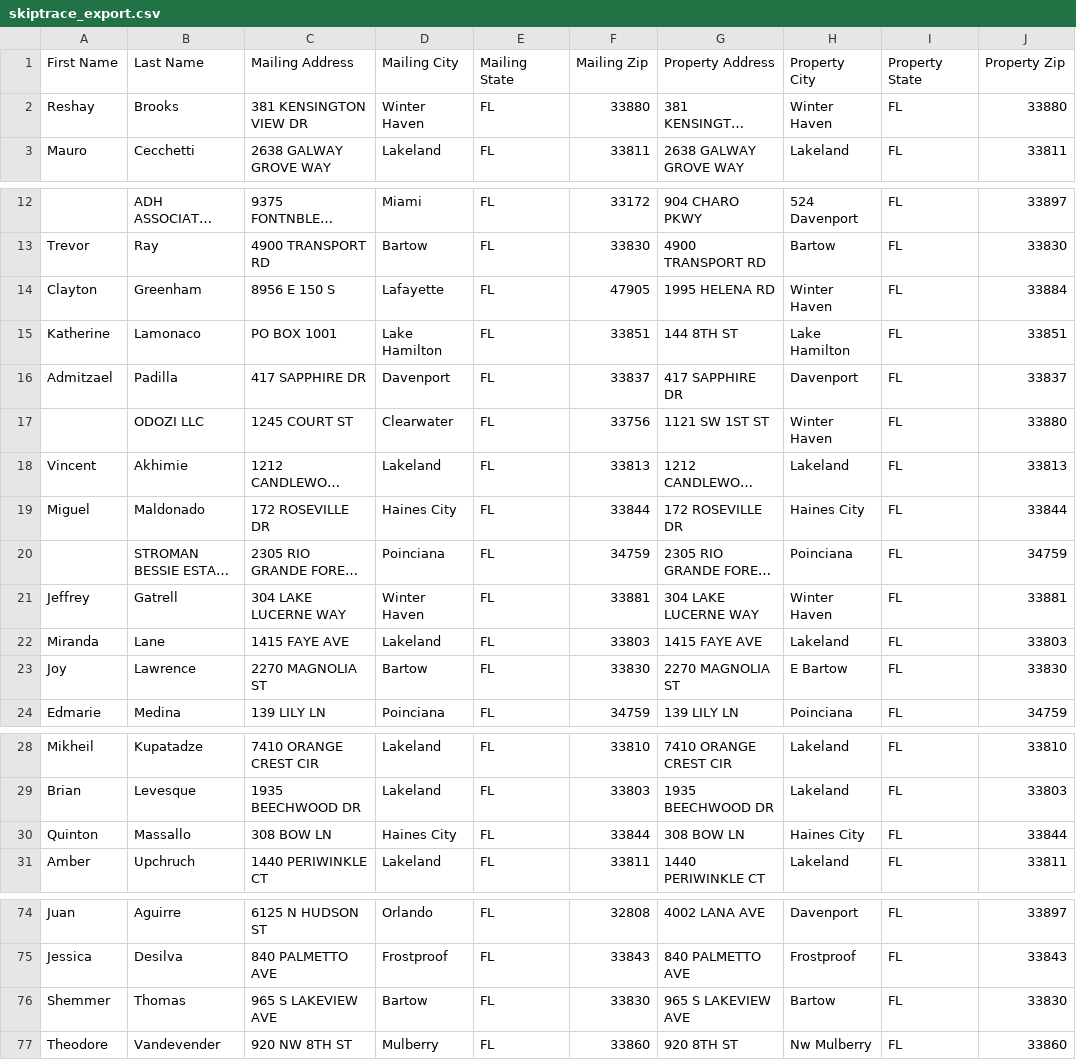
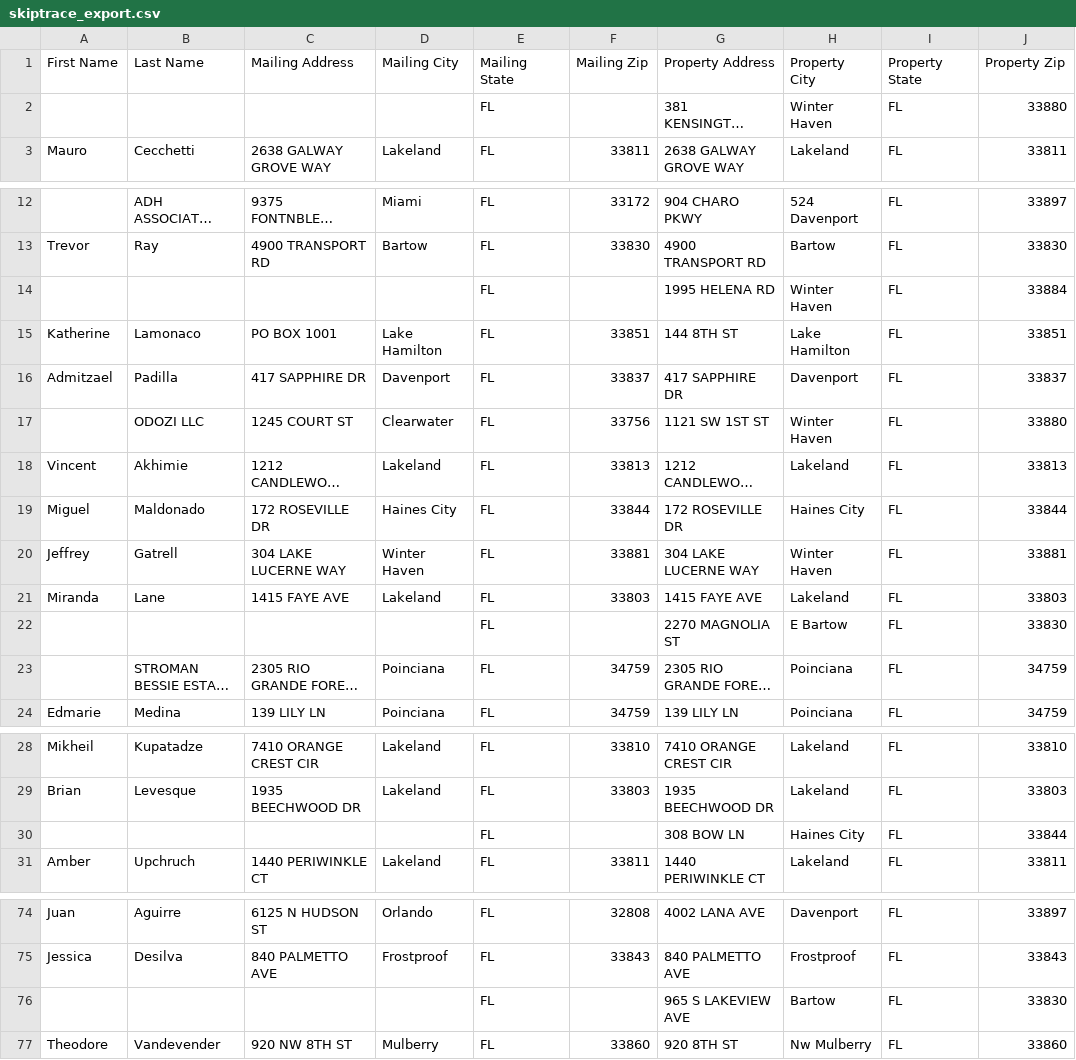
Before and after one commit to Sellmyhousefast247/Polk-leads, a CSV file: data/skiptrace_export.csv, drawn as a sheet; only a part is shown, gaps mark what is left out; long unchanged cells end in …; addresses are those after the commit; the diff covers the shown part only; the diff names each change by its address in the sheet, - before the commit and + after, or states it on an @@ line.

```diff
--- a/data/skiptrace_export.csv
+++ b/data/skiptrace_export.csv
-A2 (First Name): Reshay
+A2 (First Name): (empty)
-B2 (Last Name): Brooks
+B2 (Last Name): (empty)
-C2 (Mailing Address): 381 KENSINGTON VIEW DR
+C2 (Mailing Address): (empty)
-D2 (Mailing City): Winter Haven
+D2 (Mailing City): (empty)
-F2 (Mailing Zip): 33880
+F2 (Mailing Zip): (empty)
-A14 (First Name): Clayton
+A14 (First Name): (empty)
-B14 (Last Name): Greenham
+B14 (Last Name): (empty)
-C14 (Mailing Address): 8956 E 150 S
+C14 (Mailing Address): (empty)
-D14 (Mailing City): Lafayette
+D14 (Mailing City): (empty)
-F14 (Mailing Zip): 47905
+F14 (Mailing Zip): (empty)
-A22 (First Name): Joy
+A22 (First Name): (empty)
-B22 (Last Name): Lawrence
+B22 (Last Name): (empty)
-C22 (Mailing Address): 2270 MAGNOLIA ST
+C22 (Mailing Address): (empty)
-D22 (Mailing City): Bartow
+D22 (Mailing City): (empty)
-F22 (Mailing Zip): 33830
+F22 (Mailing Zip): (empty)
@@ row 20 moved to row 23: STROMAN BESSIE ESTATE OF @@
-A30 (First Name): Quinton
+A30 (First Name): (empty)
-B30 (Last Name): Massallo
+B30 (Last Name): (empty)
-C30 (Mailing Address): 308 BOW LN
+C30 (Mailing Address): (empty)
-D30 (Mailing City): Haines City
+D30 (Mailing City): (empty)
-F30 (Mailing Zip): 33844
+F30 (Mailing Zip): (empty)
-A76 (First Name): Shemmer
+A76 (First Name): (empty)
-B76 (Last Name): Thomas
+B76 (Last Name): (empty)
-C76 (Mailing Address): 965 S LAKEVIEW AVE
+C76 (Mailing Address): (empty)
-D76 (Mailing City): Bartow
+D76 (Mailing City): (empty)
-F76 (Mailing Zip): 33830
+F76 (Mailing Zip): (empty)
```
Also changed, not shown: 1 moved row and 5 edited cells elsewhere in this file, data/ghl_export.csv, 3 other files.
